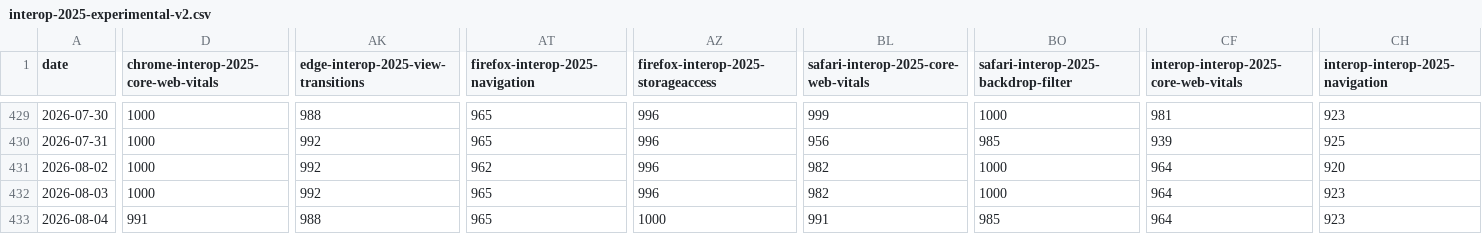
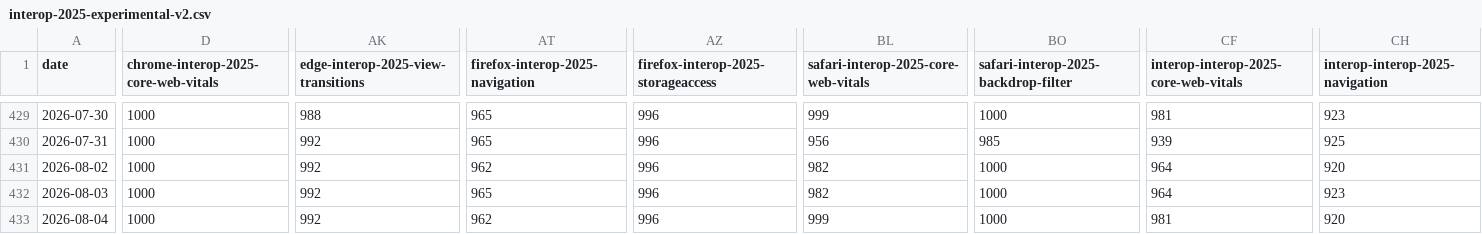
Before and after one commit to cauut121997-create/results-analysis, a CSV file: data/interop-2025/interop-2025-experimental-v2.csv, drawn as a sheet; only a part is shown, gaps mark what is left out; the diff covers the shown part only; the diff names each change by its address in the sheet, - before the commit and + after, or states it on an @@ line.

```diff
--- a/data/interop-2025/interop-2025-experimental-v2.csv
+++ b/data/interop-2025/interop-2025-experimental-v2.csv
-D433: 991
+D433: 1000
-AK433: 988
+AK433: 992
-AT433 (firefox-interop-2025-navigation): 965
+AT433 (firefox-interop-2025-navigation): 962
-AZ433: 1000
+AZ433: 996
-BL433: 991
+BL433: 999
-BO433: 985
+BO433: 1000
-CF433: 964
+CF433: 981
-CH433 (interop-interop-2025-navigation): 923
+CH433 (interop-interop-2025-navigation): 920
```
Also changed, not shown: 3 edited cells elsewhere in this file, data/experimental-browser-specific-failures.csv.
